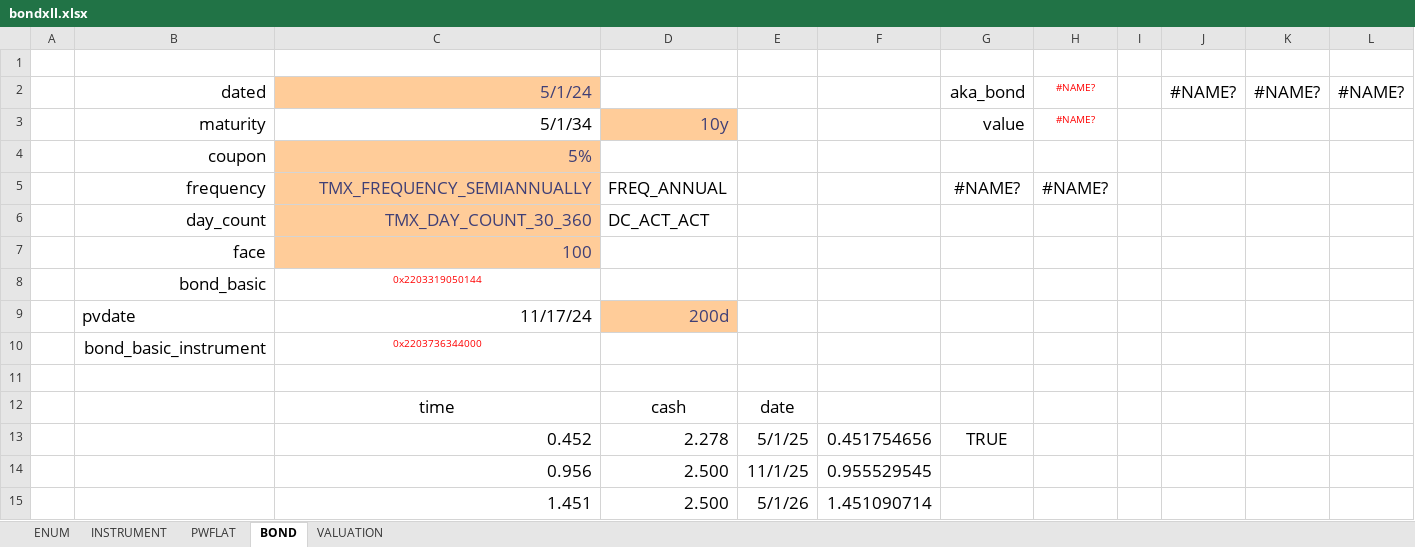
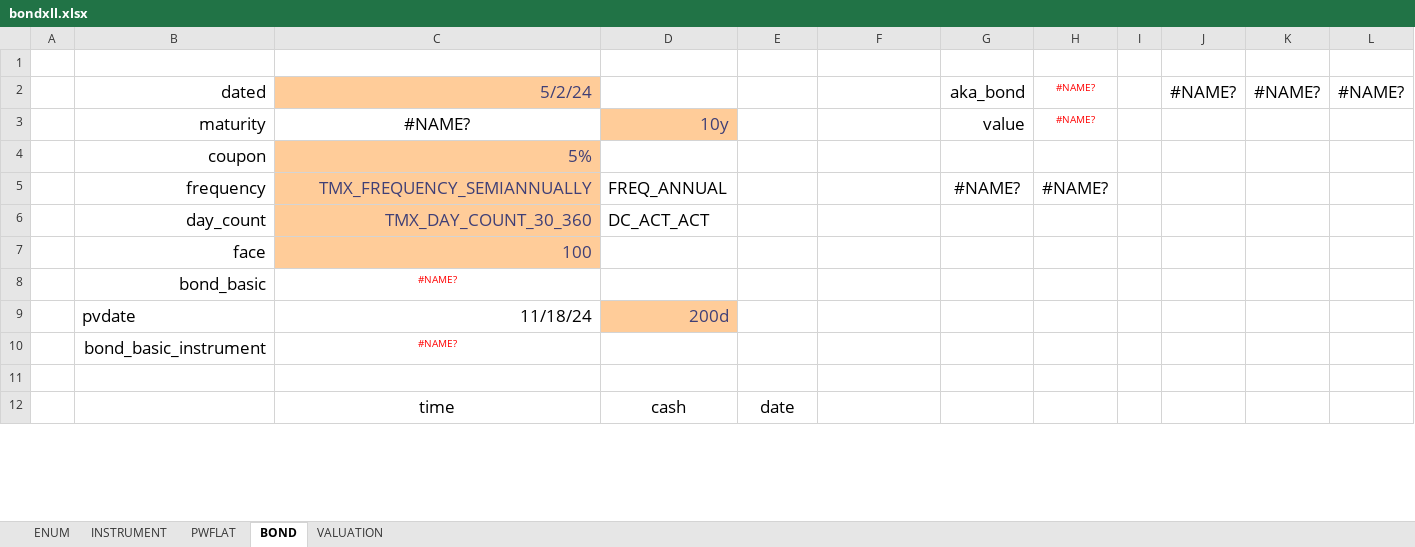
Before and after one commit to tmcrossx/bondxll, an Excel workbook: bondxll.xlsx, sheet BOND, drawn as a sheet; only a part is shown; values as stored, in another font and other column widths than the file's, no borders; removed rows and columns are numbered as before the commit, all else as after; the diff covers the shown part only; the diff names each change by its address in the sheet, - before the commit and + after, or states it on an @@ line.

```diff
--- a/bondxll.xlsx (sheet BOND)
+++ b/bondxll.xlsx (sheet BOND)
-C2: 5/1/24
+C2: 5/2/24
-C3: 5/1/34
+C3: #NAME?
-C3 alignment: right
+C3 alignment: center
-C8: 0x2203319050144
+C8: #NAME?
-C9: 11/17/24
+C9: 11/18/24
-C10: 0x2203736344000
+C10: #NAME?
-row 13:  |  | 0.452 | 2.278 | 5/1/25 | 0.451754656 | TRUE
-row 14:  |  | 0.956 | 2.500 | 11/1/25 | 0.955529545
-row 15:  |  | 1.451 | 2.500 | 5/1/26 | 1.451090714
```
Also changed, not shown: 1 added row and 16 removed rows elsewhere in this sheet, sheet PWFLAT, sheet INSTRUMENT, sheet VALUATION, sheet ENUM, charts or pictures, 1 other file.
